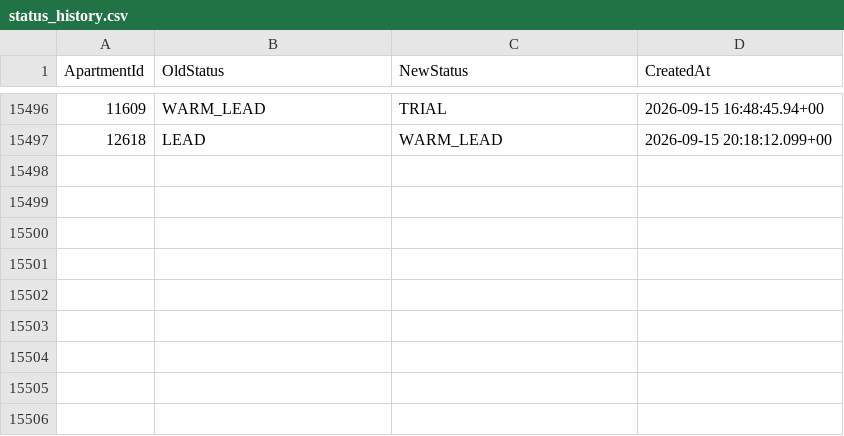
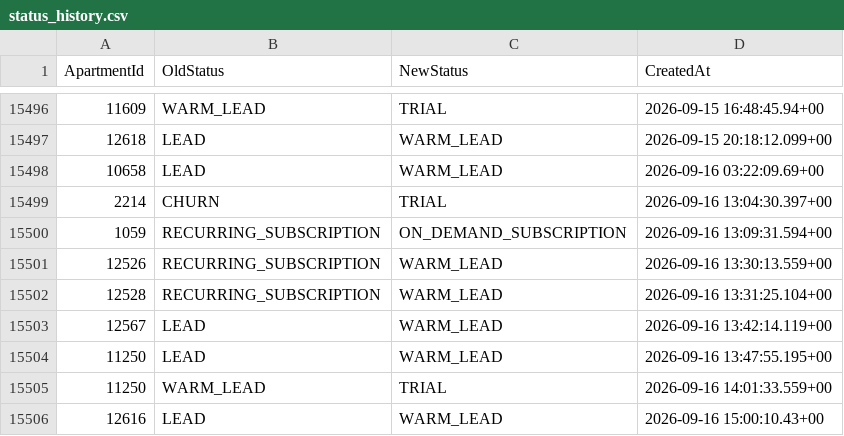
Before and after one commit to AryanGupta-Faireez/demand-dashboard, a CSV file: data/status_history.csv, drawn as a sheet; only a part is shown, gaps mark what is left out; the diff names each change by its address in the sheet, - before the commit and + after, or states it on an @@ line.

```diff
--- a/data/status_history.csv
+++ b/data/status_history.csv
+row 15498: 10658 | LEAD | WARM_LEAD | 2026-09-16 03:22:09.69+00
+row 15499: 2214 | CHURN | TRIAL | 2026-09-16 13:04:30.397+00
+row 15500: 1059 | RECURRING_SUBSCRIPTION | ON_DEMAND_SUBSCRIPTION | 2026-09-16 13:09:31.594+00
+row 15501: 12526 | RECURRING_SUBSCRIPTION | WARM_LEAD | 2026-09-16 13:30:13.559+00
+row 15502: 12528 | RECURRING_SUBSCRIPTION | WARM_LEAD | 2026-09-16 13:31:25.104+00
+row 15503: 12567 | LEAD | WARM_LEAD | 2026-09-16 13:42:14.119+00
+row 15504: 11250 | LEAD | WARM_LEAD | 2026-09-16 13:47:55.195+00
+row 15505: 11250 | WARM_LEAD | TRIAL | 2026-09-16 14:01:33.559+00
+row 15506: 12616 | LEAD | WARM_LEAD | 2026-09-16 15:00:10.43+00
```
Also changed, not shown: data/apartments.csv, data/locations.csv, 3 other files.
